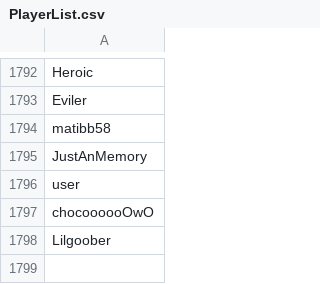
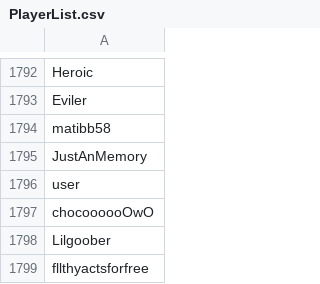
Before and after one commit to th330p-prog/PlayerList, a CSV file: PlayerList.csv, drawn as a sheet; only a part is shown, gaps mark what is left out; the diff names each change by its address in the sheet, - before the commit and + after, or states it on an @@ line.

Commit message:
Add player fllthyactsforfree

```diff
--- a/PlayerList.csv
+++ b/PlayerList.csv
+row 1799: fllthyactsforfree
```
